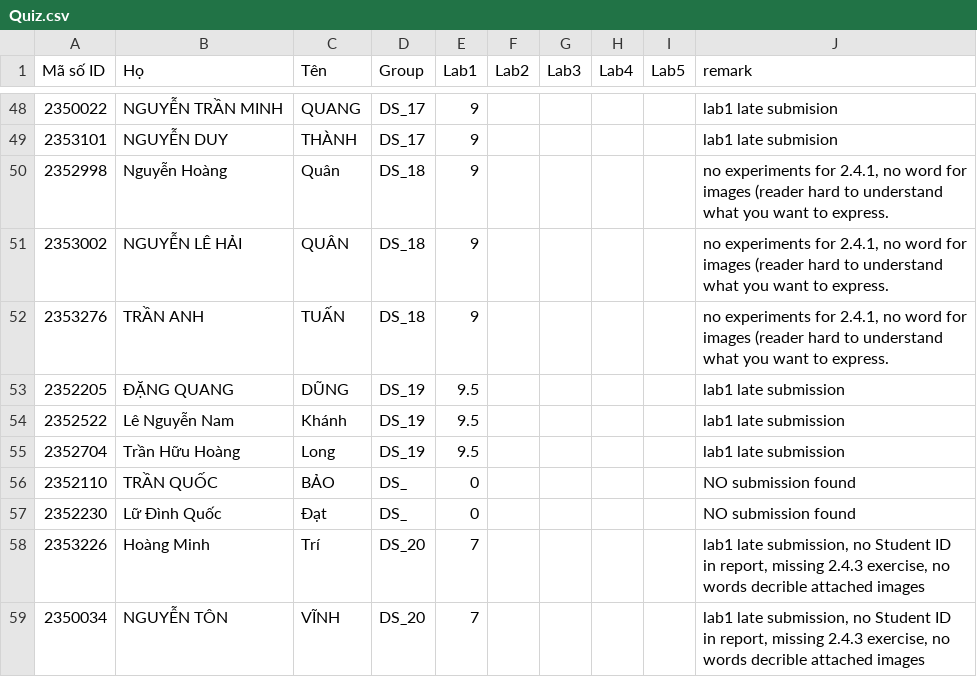
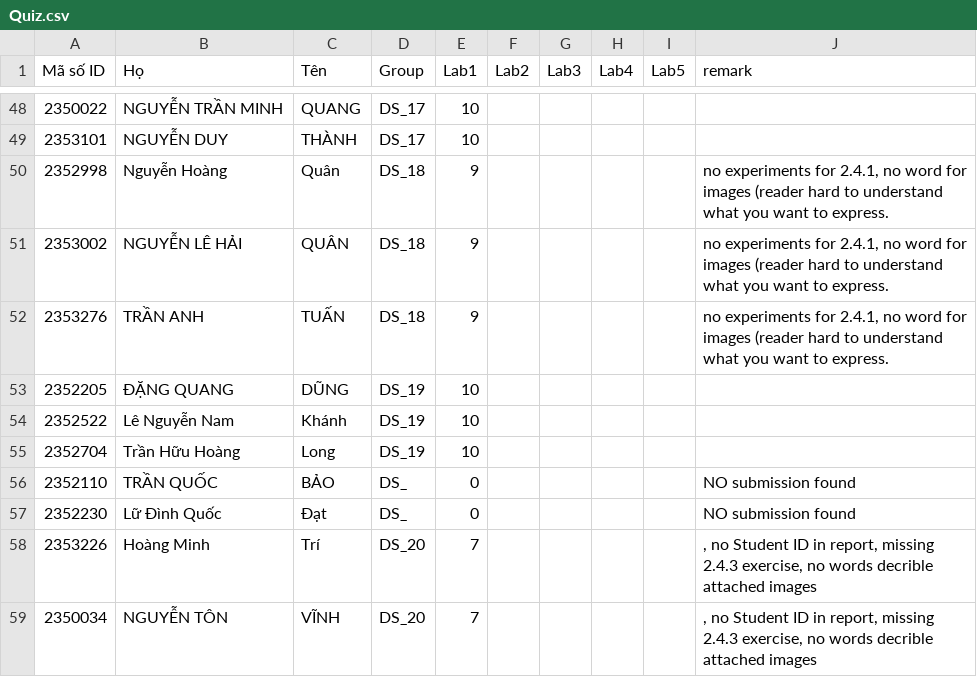
Before and after one commit to ThanhBinhTran/ThanhBinhTran.github.io, a CSV file: DigitalSystemScore/2023_HK231/Quiz.csv, drawn as a sheet; only a part is shown, gaps mark what is left out; the diff covers the shown part only.

```diff
--- a/DigitalSystemScore/2023_HK231/Quiz.csv
+++ b/DigitalSystemScore/2023_HK231/Quiz.csv
@@ -48,3 +48,3 @@ Mã số ID,Họ,Tên,Group,Lab1,Lab2,Lab3,Lab4,Lab5,remark
-2350022,NGUYỄN TRẦN MINH,QUANG,DS_17,9,,,,,lab1 late submision
-2353101,NGUYỄN DUY,THÀNH,DS_17,9,,,,,lab1 late submision
+2350022,NGUYỄN TRẦN MINH,QUANG,DS_17,10,,,,,
+2353101,NGUYỄN DUY,THÀNH,DS_17,10,,,,,
 2352998,Nguyễn Hoàng,Quân,DS_18,9,,,,,"no experiments for 2.4.1, no word for images (reader hard to understand what you want to express."
@@ -52,8 +52,8 @@ Mã số ID,Họ,Tên,Group,Lab1,Lab2,Lab3,Lab4,Lab5,remark
 2353276,TRẦN ANH,TUẤN,DS_18,9,,,,,"no experiments for 2.4.1, no word for images (reader hard to understand what you want to express."
-2352205,ĐẶNG QUANG,DŨNG,DS_19,9.5,,,,,lab1 late submission
-2352522,Lê Nguyễn Nam,Khánh,DS_19,9.5,,,,,lab1 late submission
-2352704,Trần Hữu Hoàng,Long,DS_19,9.5,,,,,lab1 late submission
+2352205,ĐẶNG QUANG,DŨNG,DS_19,10,,,,,
+2352522,Lê Nguyễn Nam,Khánh,DS_19,10,,,,,
+2352704,Trần Hữu Hoàng,Long,DS_19,10,,,,,
 2352110,TRẦN QUỐC,BẢO,DS_,0,,,,,NO submission found
 2352230,Lữ Đình Quốc,Đạt,DS_,0,,,,,NO submission found
-2353226,Hoàng Minh,Trí,DS_20,7,,,,,"lab1 late submission, no Student ID in report, missing 2.4.3 exercise, no words decrible attached images"
-2350034,NGUYỄN TÔN,VĨNH,DS_20,7,,,,,"lab1 late submission, no Student ID in report, missing 2.4.3 exercise, no words decrible attached images"
+2353226,Hoàng Minh,Trí,DS_20,7,,,,,", no Student ID in report, missing 2.4.3 exercise, no words decrible attached images"
+2350034,NGUYỄN TÔN,VĨNH,DS_20,7,,,,,", no Student ID in report, missing 2.4.3 exercise, no words decrible attached images"
```
Also changed, not shown: 52 edited cells elsewhere in this file.
